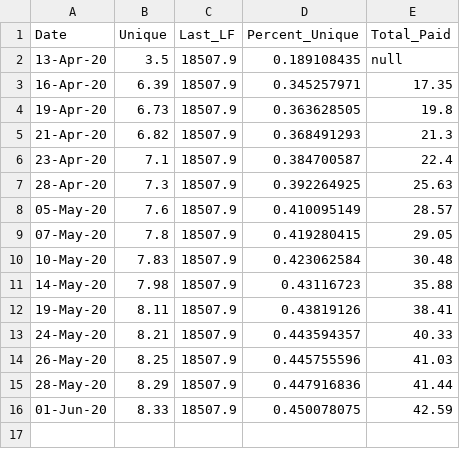
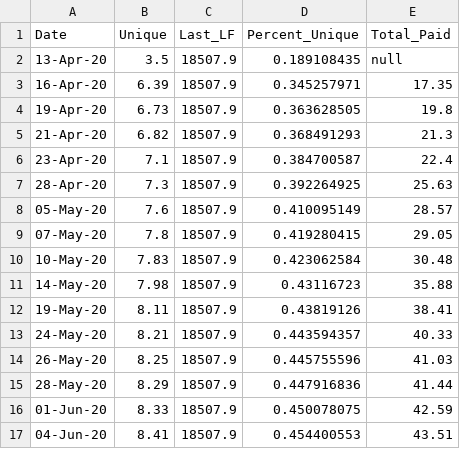
Before and after one commit to cdhoweinstitute/COVID-Canada, a CSV file: CERB.csv, drawn as a sheet; the diff names each change by its address in the sheet, - before the commit and + after, or states it on an @@ line.

```diff
--- a/CERB.csv
+++ b/CERB.csv
+row 17: 04-Jun-20 | 8.41 | 18507.9 | 0.454400553 | 43.51
```
Also changed, not shown: rail.csv, 2 other files.
